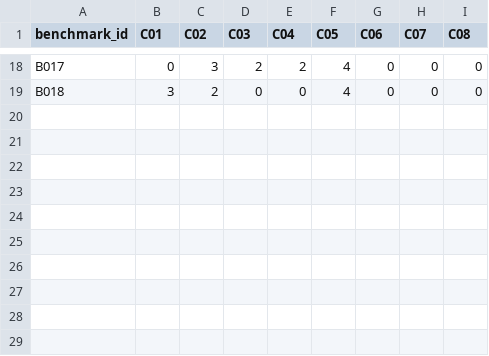
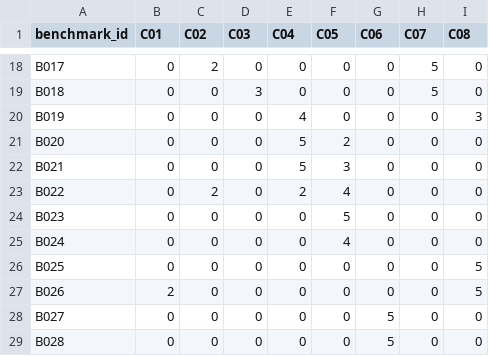
Before and after one commit to leonkamau29/COMP390PROJECT, a CSV file: data/phase3/coverage_matrix.csv, drawn as a sheet; only a part is shown, gaps mark what is left out; the diff covers the shown part only; the diff names each change by its address in the sheet, - before the commit and + after, or states it on an @@ line.

```diff
--- a/data/phase3/coverage_matrix.csv
+++ b/data/phase3/coverage_matrix.csv
-C18 (C02): 3
+C18 (C02): 2
-D18 (C03): 2
+D18 (C03): 0
-E18 (C04): 2
+E18 (C04): 0
-F18:F19 (C05): 4
+F18:F19 (C05): 0
-H18:H19 (C07): 0
+H18:H19 (C07): 5
-B19 (C01): 3
+B19 (C01): 0
-C19 (C02): 2
+C19 (C02): 0
-D19 (C03): 0
+D19 (C03): 3
+row 20: B019 | 0 | 0 | 0 | 4 | 0 | 0 | 0 | 3
+row 21: B020 | 0 | 0 | 0 | 5 | 2 | 0 | 0 | 0
+row 22: B021 | 0 | 0 | 0 | 5 | 3 | 0 | 0 | 0
+row 23: B022 | 0 | 2 | 0 | 2 | 4 | 0 | 0 | 0
+row 24: B023 | 0 | 0 | 0 | 0 | 5 | 0 | 0 | 0
+row 25: B024 | 0 | 0 | 0 | 0 | 4 | 0 | 0 | 0
+row 26: B025 | 0 | 0 | 0 | 0 | 0 | 0 | 0 | 5
+row 27: B026 | 2 | 0 | 0 | 0 | 0 | 0 | 0 | 5
+row 28: B027 | 0 | 0 | 0 | 0 | 0 | 5 | 0 | 0
+row 29: B028 | 0 | 0 | 0 | 0 | 0 | 5 | 0 | 0
```
Also changed, not shown: 45 edited cells elsewhere in this file, data/phase3/capability_coverage_metrics.csv, data/phase3/coverage_matrix_notes.csv, 21 other files.
